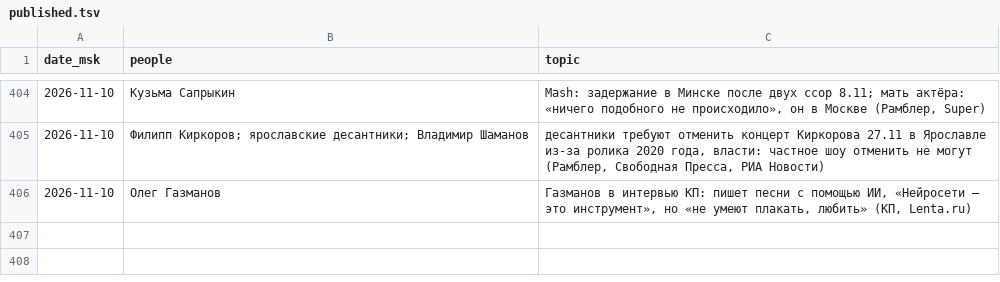
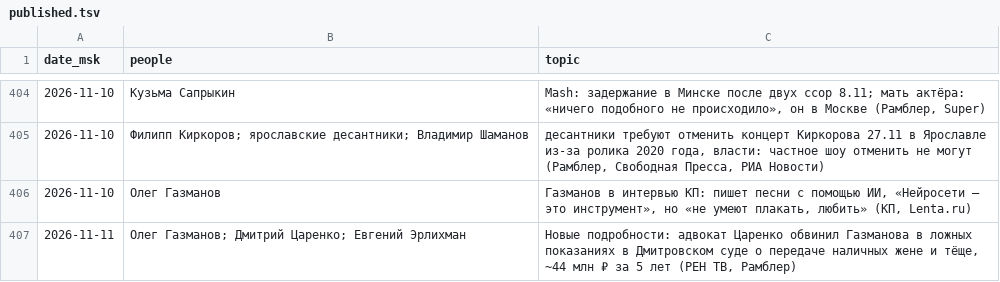
Before and after one commit to Hostin2131/zakulisye-covers, a TSV file: published.tsv, drawn as a sheet; only a part is shown, gaps mark what is left out.

```diff
--- a/published.tsv
+++ b/published.tsv
@@ -406 +406,2 @@ date_msk	people	topic
 2026-11-10	Олег Газманов	Газманов в интервью КП: пишет песни с помощью ИИ, «Нейросети — это инструмент», но «не умеют плакать, любить» (КП, Lenta.ru)
+2026-11-11	Олег Газманов; Дмитрий Царенко; Евгений Эрлихман	Новые подробности: адвокат Царенко обвинил Газманова в ложных показаниях в Дмитровском суде о передаче наличных жене и тёще, ~44 млн ₽ за 5 лет (РЕН ТВ, Рамблер)
```
Also changed, not shown: 1 other file.
